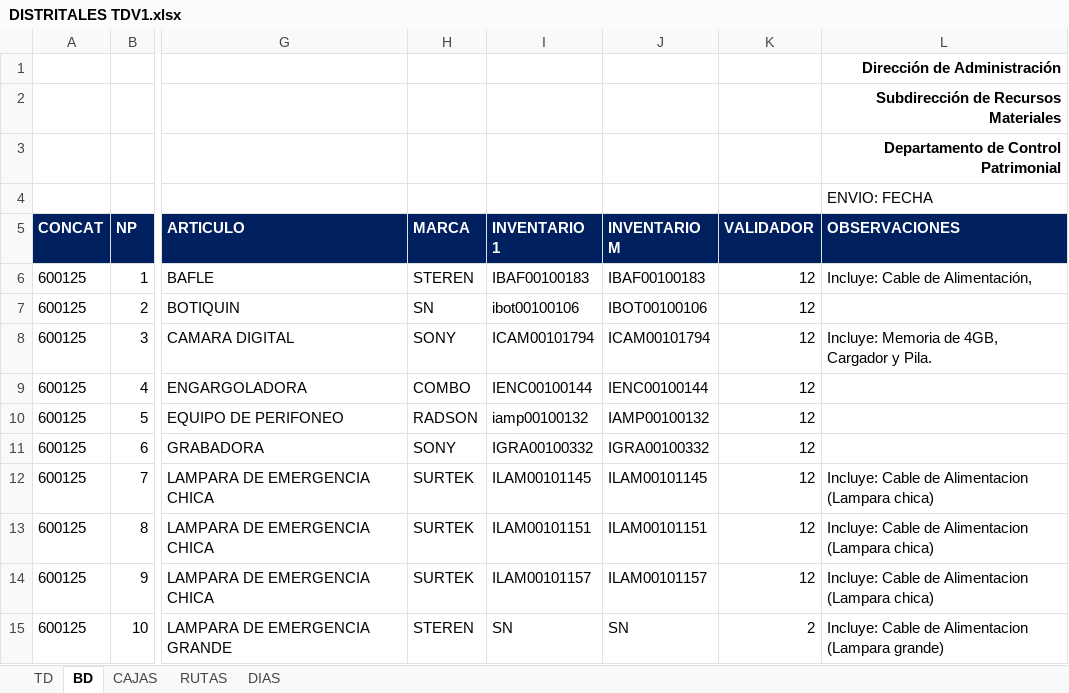
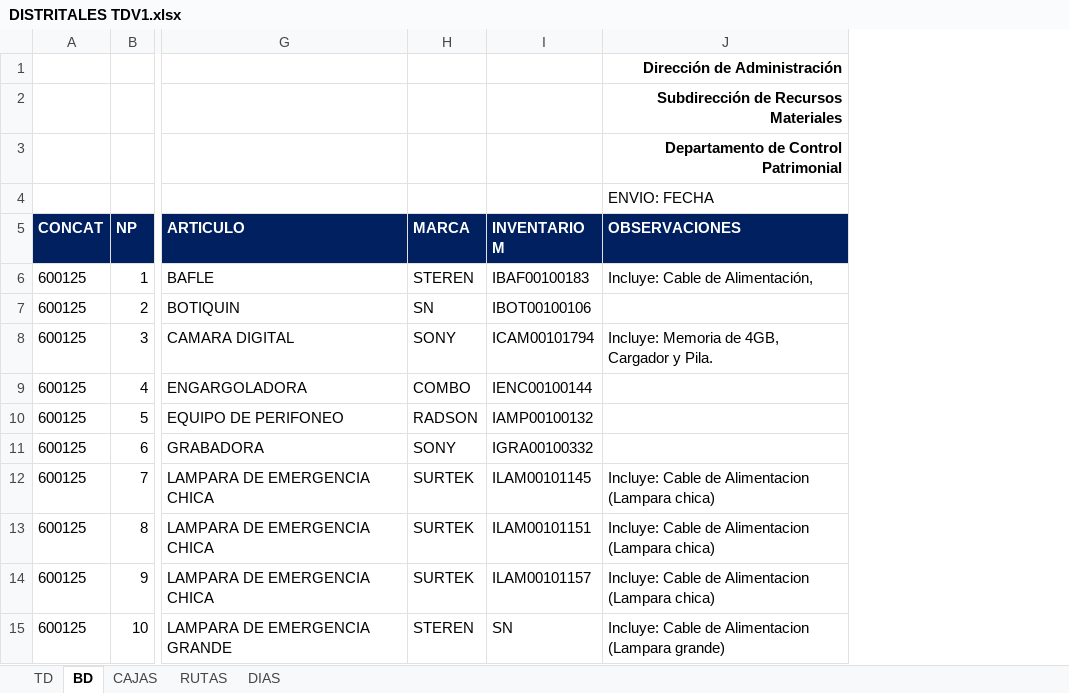
Before and after one commit to ieemoperacion-png/softwareieem, an Excel workbook: DISTRITALES TDV1.xlsx, sheet BD, drawn as a sheet; only a part is shown, gaps mark what is left out; values as stored, in another font and other column widths than the file's, no borders; charts and pictures not drawn; the diff names each change by its address in the sheet, - before the commit and + after, or states it on an @@ line.

Commit message:
Add files via upload

```diff
--- a/DISTRITALES TDV1.xlsx (sheet BD)
+++ b/DISTRITALES TDV1.xlsx (sheet BD)
-column I (INVENTARIO 1), rows 6-15: IBAF00100183 | ibot00100106 | ICAM00101794 | IENC00100144 | iamp00100132 | IGRA00100332 | ILAM00101145 | ILAM00101151 | ILAM00101157 | SN
-column K (VALIDADOR), rows 6-15: 12 | 12 | 12 | 12 | 12 | 12 | 12 | 12 | 12 | 2
```
Also changed, not shown: formulas that keep their value.
